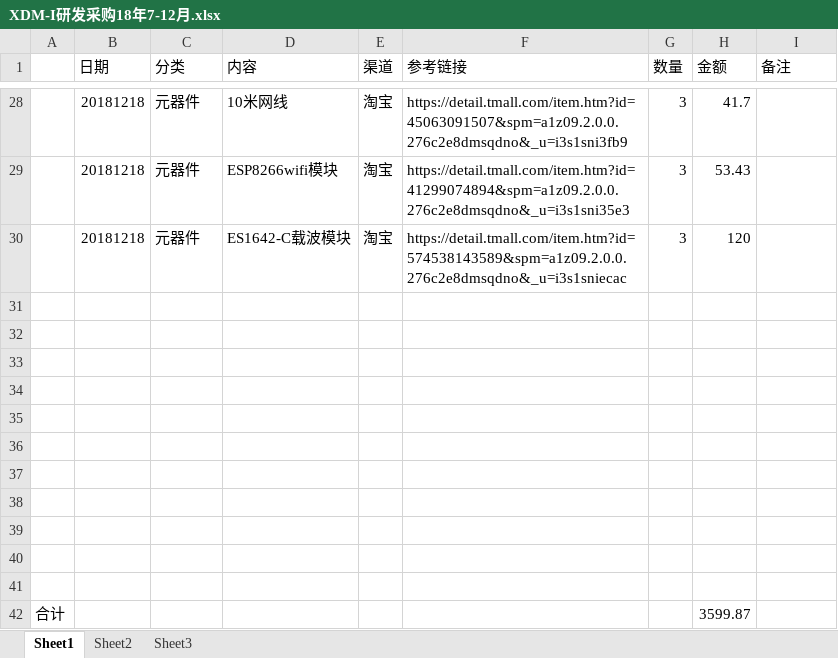
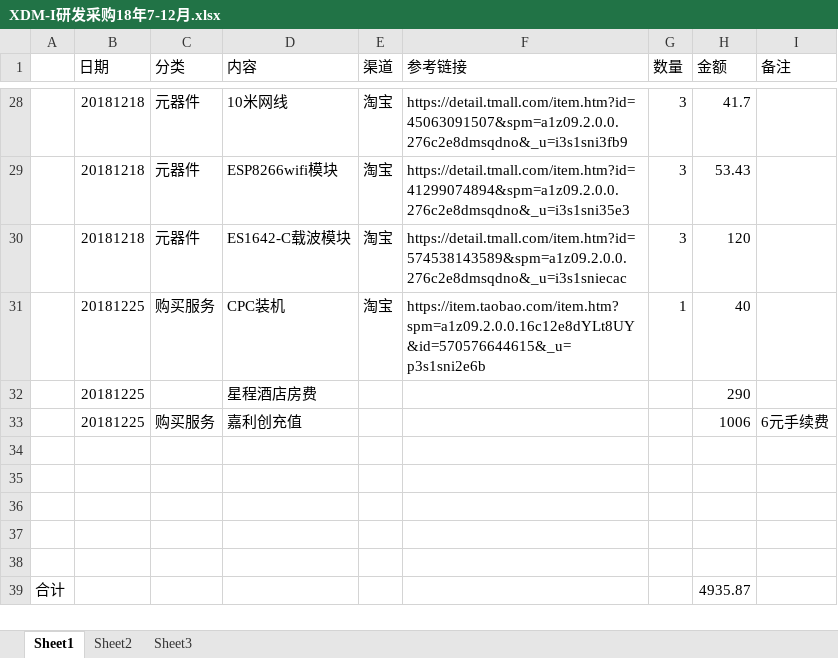
Before and after one commit to laa6202/CHK_I, an Excel workbook: doc/04财务记录/XDM-I研发采购18年7-12月.xlsx, sheet Sheet1, drawn as a sheet; only a part is shown, gaps mark what is left out; values as stored, in another font and other column widths than the file's, no borders; removed rows and columns are numbered as before the commit, all else as after; the diff names each change by its address in the sheet, - before the commit and + after, or states it on an @@ line.

```diff
--- a/doc/04财务记录/XDM-I研发采购18年7-12月.xlsx (sheet Sheet1)
+++ b/doc/04财务记录/XDM-I研发采购18年7-12月.xlsx (sheet Sheet1)
+row 31:  | 20181225 | 购买服务 | CPC装机 | 淘宝 | https://item.taobao.com/item.htm?spm=a1z09.2.0.0.16c12e8dYLt8UY&id=570576644615&_u=p3s1sni2e6b | 1 | 40
+row 32:  | 20181225 |  | 星程酒店房费 |  |  |  | 290
+row 33:  | 20181225 | 购买服务 | 嘉利创充值 |  |  |  | 1006 | 6元手续费
-row 36: (empty)
-row 37: (empty)
-row 38: (empty)
-row 39: (empty)
-row 40: (empty)
-row 41: (empty)
-H39 (金额): 3599.87
+H39 (金额): 4935.87
```
